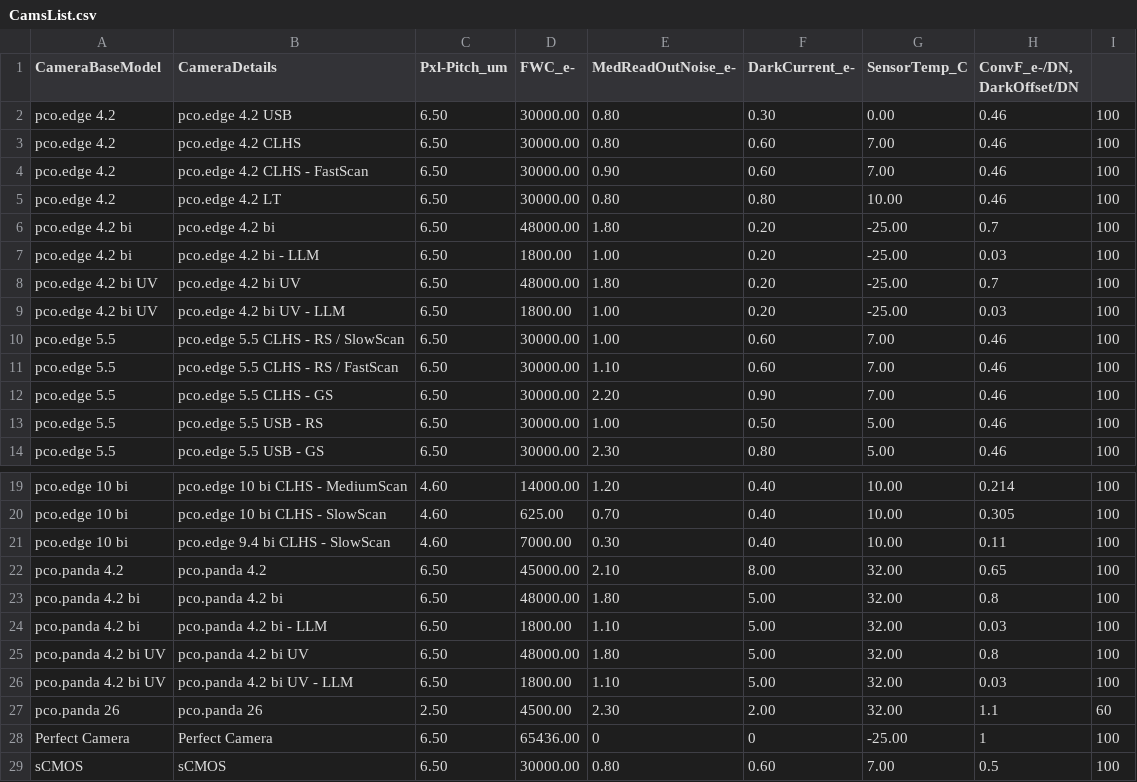
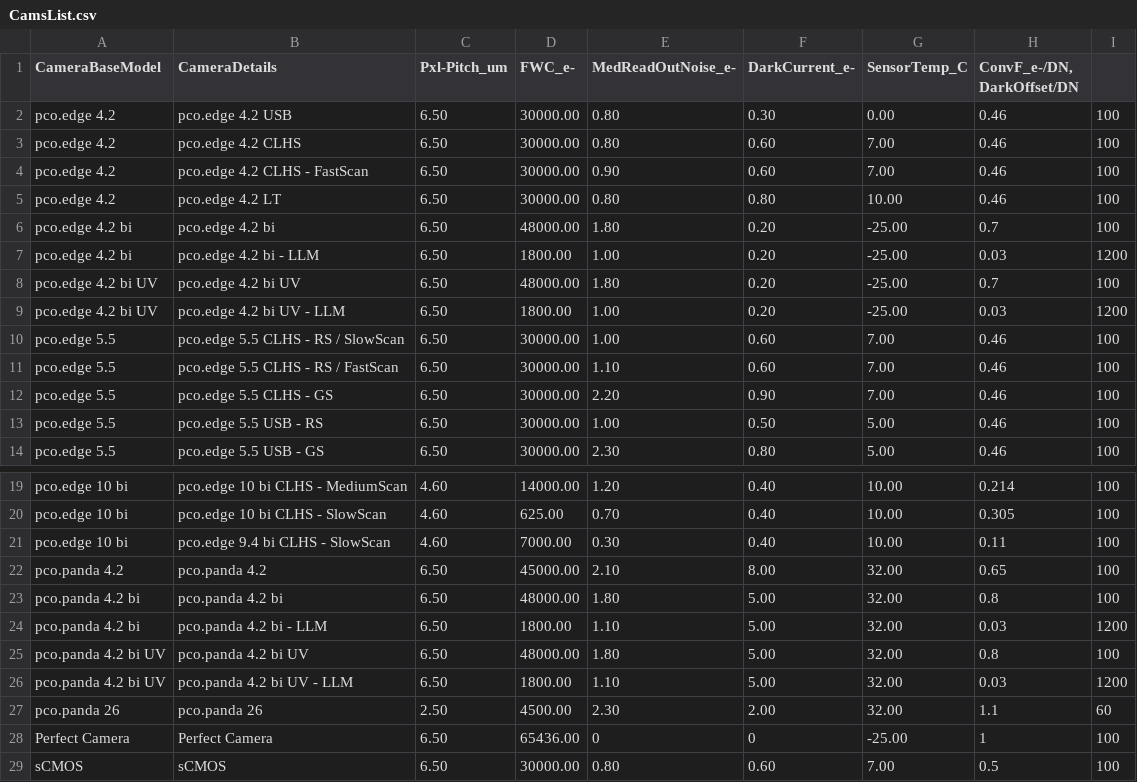
Before and after one commit to DrAlexanderDietz/pco.calculator-for-image-simulation, a CSV file: Resources/CamsList.csv, drawn as a sheet; only a part is shown, gaps mark what is left out.

Commit message:
Update CamsList.csv
correct offset for LLM

```diff
--- a/Resources/CamsList.csv
+++ b/Resources/CamsList.csv
@@ -6,5 +6,5 @@ pco.edge 4.2;pco.edge 4.2 LT;6.50;30000.00;0.80;0.80;10.00; 0.46; 100
 pco.edge 4.2 bi;pco.edge 4.2 bi;6.50;48000.00;1.80;0.20;-25.00; 0.7; 100
-pco.edge 4.2 bi;pco.edge 4.2 bi - LLM;6.50;1800.00;1.00;0.20;-25.00; 0.03; 100
+pco.edge 4.2 bi;pco.edge 4.2 bi - LLM;6.50;1800.00;1.00;0.20;-25.00; 0.03; 1200
 pco.edge 4.2 bi UV;pco.edge 4.2 bi UV;6.50;48000.00;1.80;0.20;-25.00; 0.7; 100
-pco.edge 4.2 bi UV;pco.edge 4.2 bi UV - LLM;6.50;1800.00;1.00;0.20;-25.00; 0.03; 100
+pco.edge 4.2 bi UV;pco.edge 4.2 bi UV - LLM;6.50;1800.00;1.00;0.20;-25.00; 0.03; 1200
 pco.edge 5.5;pco.edge 5.5 CLHS - RS / SlowScan;6.50;30000.00;1.00;0.60;7.00; 0.46; 100
@@ -23,5 +23,5 @@ pco.panda 4.2;pco.panda 4.2;6.50;45000.00;2.10;8.00;32.00; 0.65; 100
 pco.panda 4.2 bi;pco.panda 4.2 bi;6.50;48000.00;1.80;5.00;32.00; 0.8; 100
-pco.panda 4.2 bi;pco.panda 4.2 bi - LLM;6.50;1800.00;1.10;5.00;32.00; 0.03; 100
+pco.panda 4.2 bi;pco.panda 4.2 bi - LLM;6.50;1800.00;1.10;5.00;32.00; 0.03; 1200
 pco.panda 4.2 bi UV;pco.panda 4.2 bi UV;6.50;48000.00;1.80;5.00;32.00; 0.8; 100
-pco.panda 4.2 bi UV;pco.panda 4.2 bi UV - LLM;6.50;1800.00;1.10;5.00;32.00; 0.03; 100
+pco.panda 4.2 bi UV;pco.panda 4.2 bi UV - LLM;6.50;1800.00;1.10;5.00;32.00; 0.03; 1200
 pco.panda 26;pco.panda 26;2.50;4500.00;2.30;2.00;32.00; 1.1; 60
```
